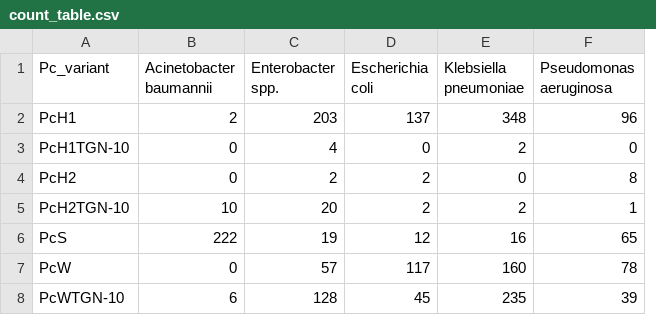
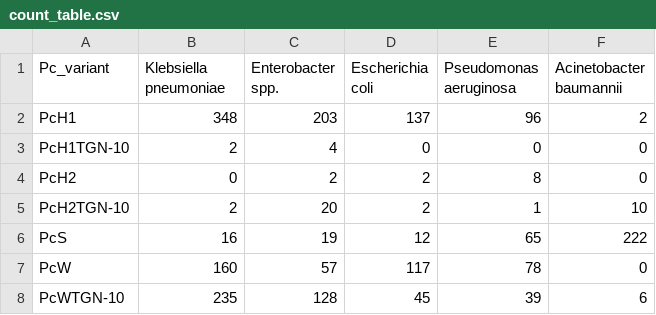
Before and after one commit to martaaransay/practicas, a CSV file: results/final/1500genomes/count_table.csv, drawn as a sheet; removed rows and columns are numbered as before the commit, all else as after; the diff names each change by its address in the sheet, - before the commit and + after, or states it on an @@ line.

```diff
--- a/results/final/1500genomes/count_table.csv
+++ b/results/final/1500genomes/count_table.csv
-column E (Klebsiella pneumoniae), rows 2-8: 348 | 2 | 0 | 2 | 16 | 160 | 235
+column F (Acinetobacter baumannii), rows 2-8: 2 | 0 | 0 | 10 | 222 | 0 | 6
-B1: Acinetobacter baumannii
+B1: Klebsiella pneumoniae
-B2 (Klebsiella pneumoniae): 2
+B2 (Klebsiella pneumoniae): 348
-B3 (Klebsiella pneumoniae): 0
+B3 (Klebsiella pneumoniae): 2
-B5 (Klebsiella pneumoniae): 10
+B5 (Klebsiella pneumoniae): 2
-B6 (Klebsiella pneumoniae): 222
+B6 (Klebsiella pneumoniae): 16
-B7 (Klebsiella pneumoniae): 0
+B7 (Klebsiella pneumoniae): 160
-B8 (Klebsiella pneumoniae): 6
+B8 (Klebsiella pneumoniae): 235
```
Also changed, not shown: 2 other files.
